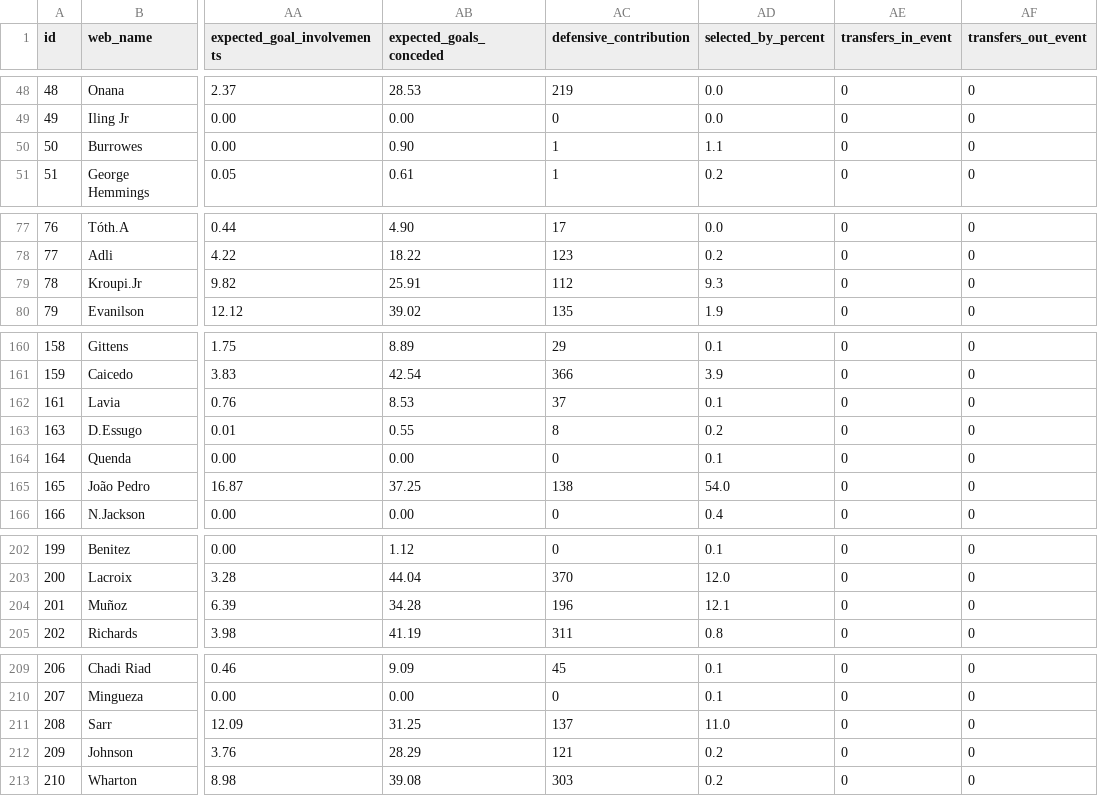
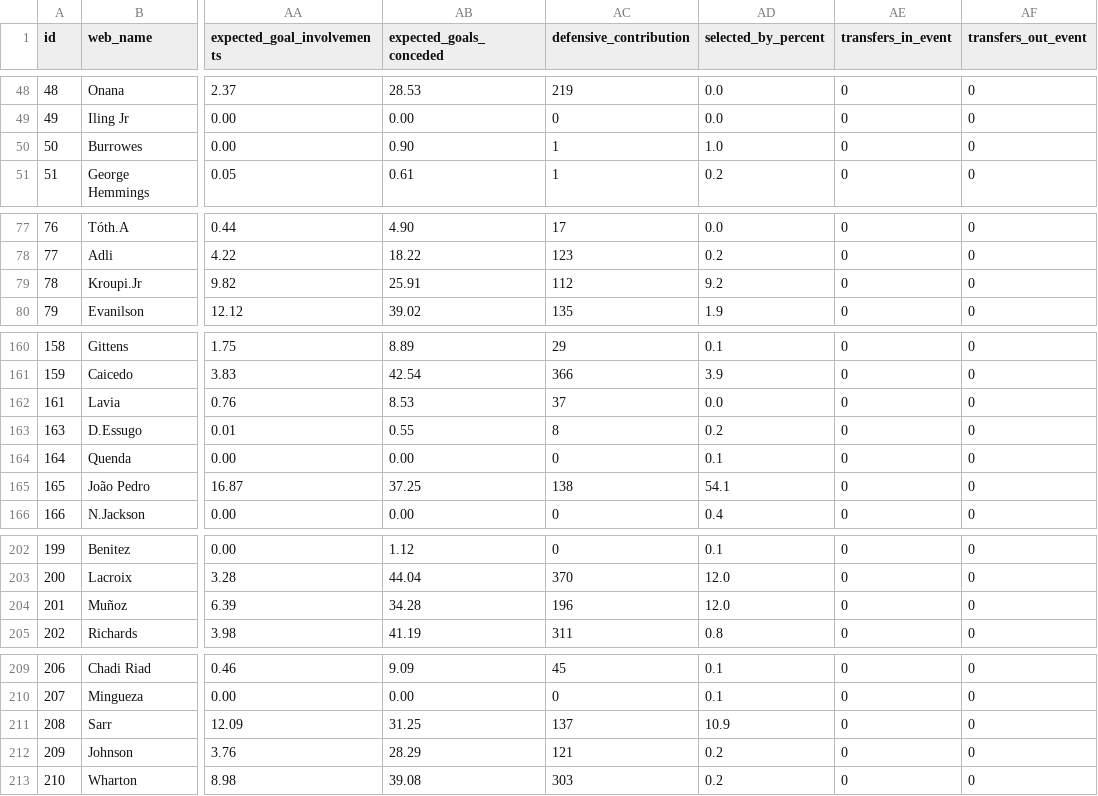
Before and after one commit to hsimmonds01/Claude, a CSV file: fpl-agent/data/players.csv, drawn as a sheet; only a part is shown, gaps mark what is left out; the diff covers the shown part only; the diff names each change by its address in the sheet, - before the commit and + after, or states it on an @@ line.

```diff
--- a/fpl-agent/data/players.csv
+++ b/fpl-agent/data/players.csv
-AD50 (selected_by_percent): 1.1
+AD50 (selected_by_percent): 1.0
-AD79 (selected_by_percent): 9.3
+AD79 (selected_by_percent): 9.2
-AD162 (selected_by_percent): 0.1
+AD162 (selected_by_percent): 0.0
-AD165 (selected_by_percent): 54.0
+AD165 (selected_by_percent): 54.1
-AD204 (selected_by_percent): 12.1
+AD204 (selected_by_percent): 12.0
-AD211 (selected_by_percent): 11.0
+AD211 (selected_by_percent): 10.9
```
Also changed, not shown: 4 edited cells elsewhere in this file, fpl-agent/data/projections.csv, 12 other files.
